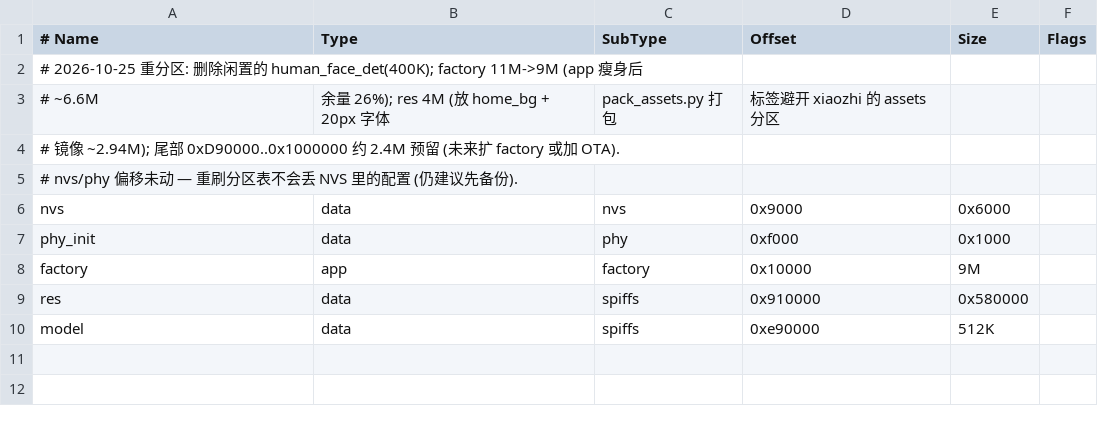
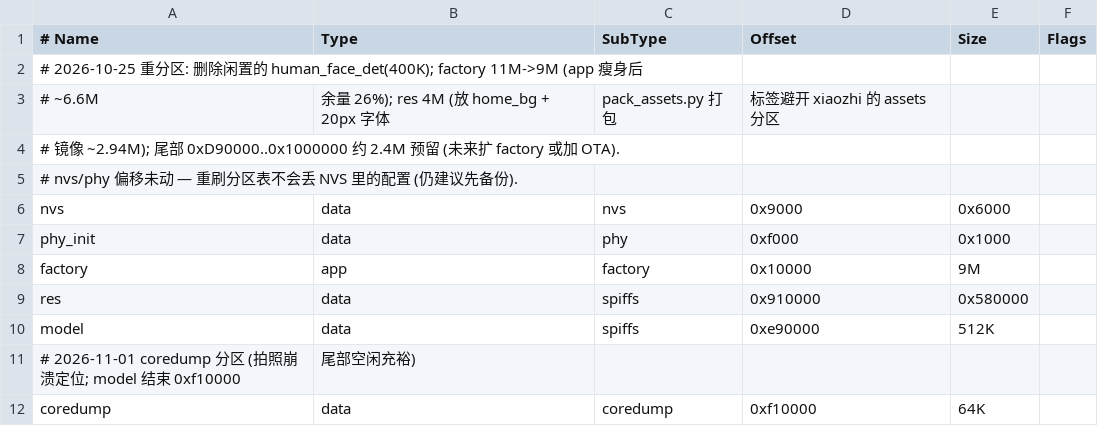
Before and after one commit to dbrhspyjkf-code/M5Tab5-UserDemo, a CSV file: platforms/tab5/partitions.csv, drawn as a sheet; the diff names each change by its address in the sheet, - before the commit and + after, or states it on an @@ line.

Commit message:
coredump 分区 @0xf10000 64K + TO_FLASH (UART dump 串口速率有损不可恢复, flash 无损)

```diff
--- a/platforms/tab5/partitions.csv
+++ b/platforms/tab5/partitions.csv
+row 11: # 2026-11-01 coredump 分区 (拍照崩溃定位; model 结束 0xf10000 | 尾部空闲充裕)
+row 12: coredump | data | coredump | 0xf10000 | 64K
```
Also changed, not shown: 1 other file.
